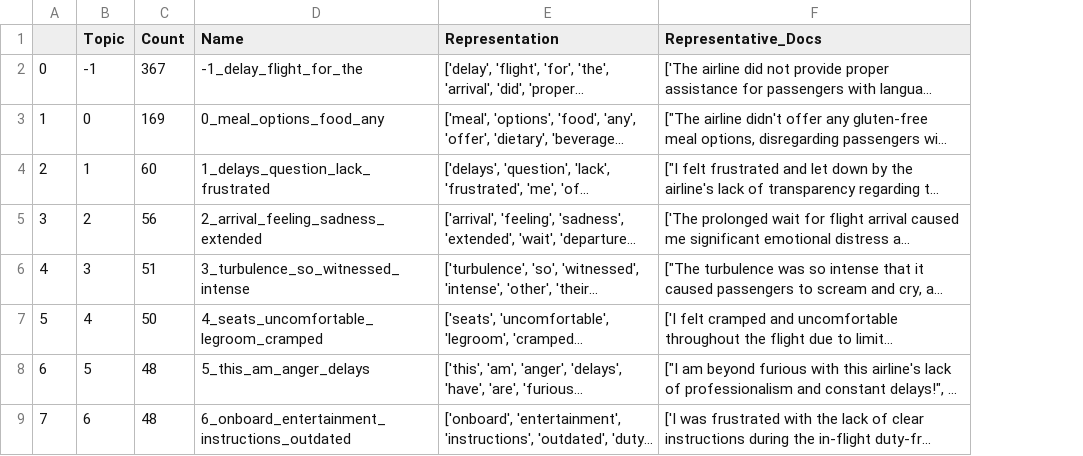
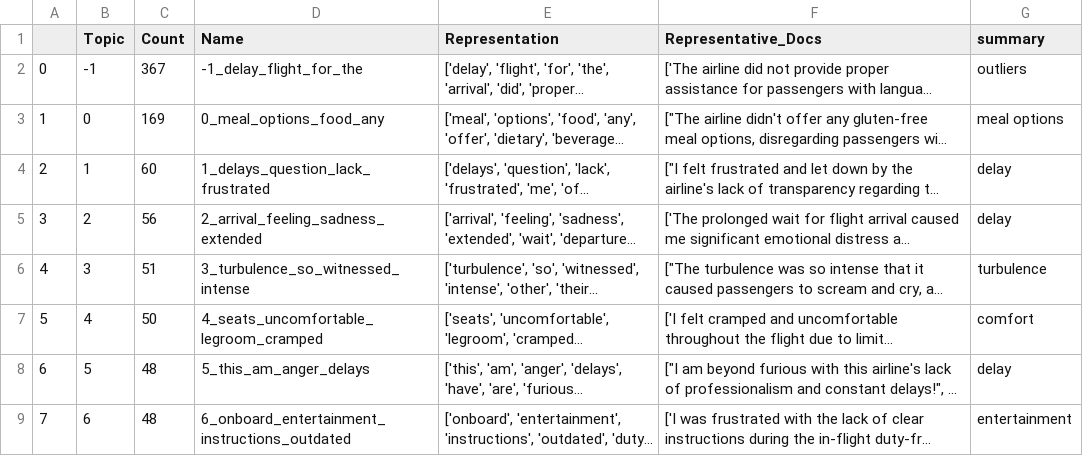
Before and after one commit to zihaow17/SMU_DSAxMaersk_Case_Comp_2023, a CSV file: topic_modeling/bertopic_topics.csv, drawn as a sheet; only a part is shown; long unchanged cells end in …; the diff names each change by its address in the sheet, - before the commit and + after, or states it on an @@ line.

Commit message:
Topic modeling results and modificaions. Changes to excel made manually

```diff
--- a/topic_modeling/bertopic_topics.csv
+++ b/topic_modeling/bertopic_topics.csv
+column G (summary), rows 2-9: outliers | meal options | delay | delay | turbulence | comfort | delay | entertainment
```
Also changed, not shown: 3 other files.
